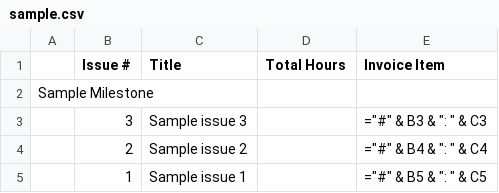
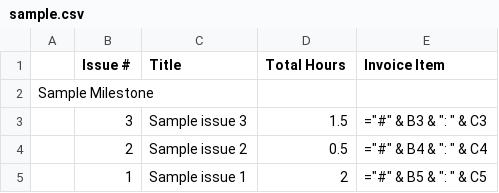
Before and after one commit to yaru22/github-issue-extractor, a CSV file: sample.csv, drawn as a sheet.

Commit message:
Updated sample.csv

```diff
--- a/sample.csv
+++ b/sample.csv
@@ -2,4 +2,4 @@
 "Sample Milestone",,,,
-,"3","Sample issue 3",,"=""#"" & B3 & "": "" & C3"
-,"2","Sample issue 2",,"=""#"" & B4 & "": "" & C4"
-,"1","Sample issue 1",,"=""#"" & B5 & "": "" & C5"
+,"3","Sample issue 3","1.5","=""#"" & B3 & "": "" & C3"
+,"2","Sample issue 2","0.5","=""#"" & B4 & "": "" & C4"
+,"1","Sample issue 1","2","=""#"" & B5 & "": "" & C5"
```
